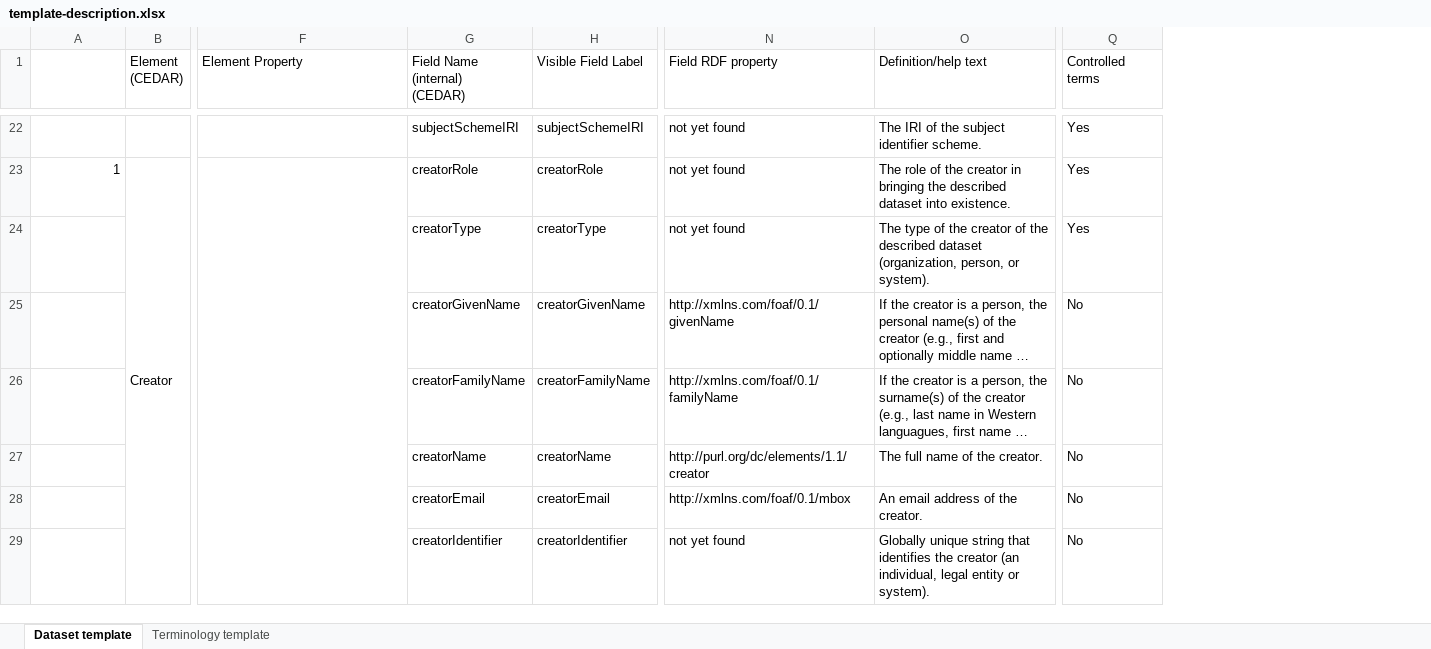
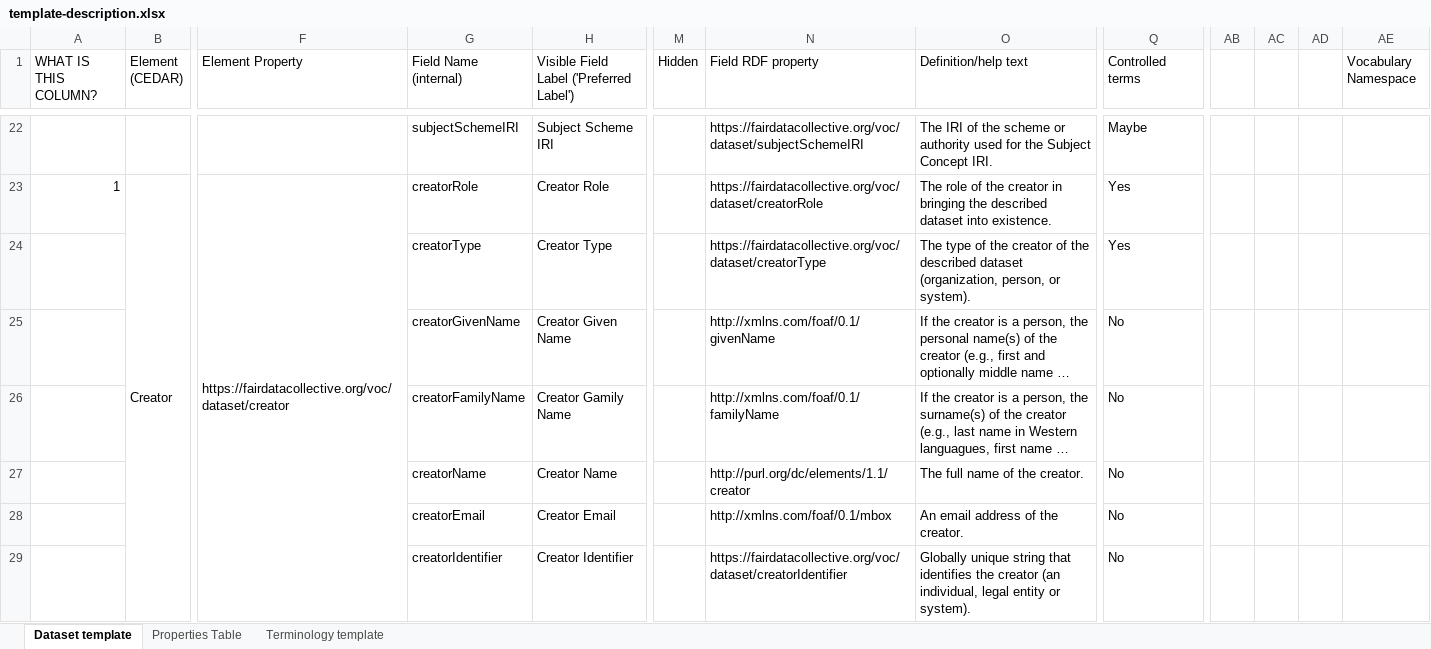
Before and after one commit to fair-data-collective/generic-dataset-metadata-template, an Excel workbook: template-description.xlsx, sheet Dataset template, drawn as a sheet; only a part is shown, gaps mark what is left out; long unchanged cells end in …; values as stored, in another font and other column widths than the file's, no cell formats; removed rows and columns are numbered as before the commit, all else as after; ↵ is a line break in a cell; the diff covers the shown part only; the diff names each change by its address in the sheet, - before the commit and + after, or states it on an @@ line.

Commit message:
thorough update, finished all rows
Boldface indicates notable changes. Issues are in column 1.

```diff
--- a/template-description.xlsx (sheet Dataset template)
+++ b/template-description.xlsx (sheet Dataset template)
+sheet tab: Properties Table
-column H (Visible Field Label), rows 22-29: subjectSchemeIRI | creatorRole | creatorType | creatorGivenName | creatorFamilyName | creatorName | creatorEmail | creatorIdentifier
+column H, row 1: Visible Field Label ('Preferred Label'); rows 22-29: Subject Scheme IRI | Creator Role | Creator Type | Creator Given Name | Creator Gamily Name | Creator Name | Creator Email | Creator Identifier
@@ column M (Hidden) unhidden, empty @@
+column AB, empty
+column AC, empty
+column AD, empty
+column AE (Vocabulary Namespace), empty
-A1: (empty)
+A1: WHAT IS THIS COLUMN?
-G1: Field Name (internal) ↵ (CEDAR)
+G1: Field Name (internal)
-N22 (Field RDF property): not yet found
+N22 (Field RDF property): https://fairdatacollective.org/voc/dataset/subjectSchemeIRI
-O22 (Definition/help text): …of the subject identifier scheme.
+O22 (Definition/help text): …of the scheme or authority used for the Subject Concept IRI.
-Q22 (Controlled terms): Yes
+Q22 (Controlled terms): Maybe
-F23 (Element Property): (empty)
+F23 (Element Property): https://fairdatacollective.org/voc/dataset/creator
-N23 (Field RDF property): not yet found
+N23 (Field RDF property): https://fairdatacollective.org/voc/dataset/creatorRole
-N24 (Field RDF property): not yet found
+N24 (Field RDF property): https://fairdatacollective.org/voc/dataset/creatorType
-N29 (Field RDF property): not yet found
+N29 (Field RDF property): https://fairdatacollective.org/voc/dataset/creatorIdentifier
```
Also changed, not shown: other rows of this sheet, cell formats.
